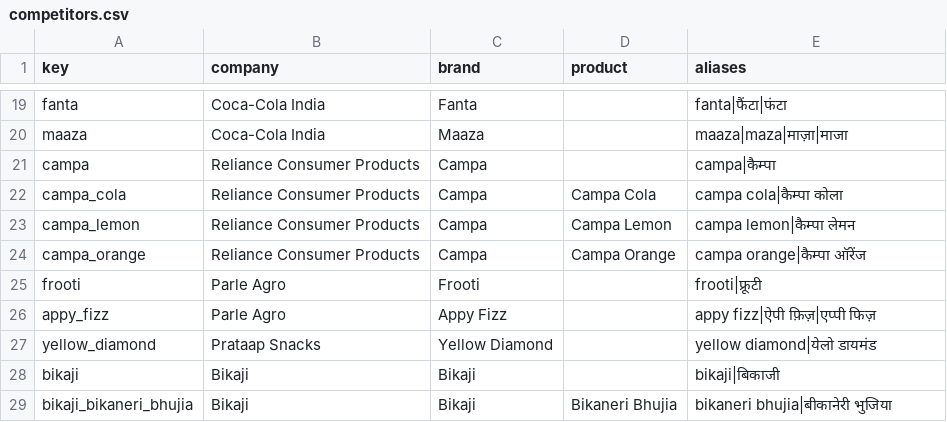
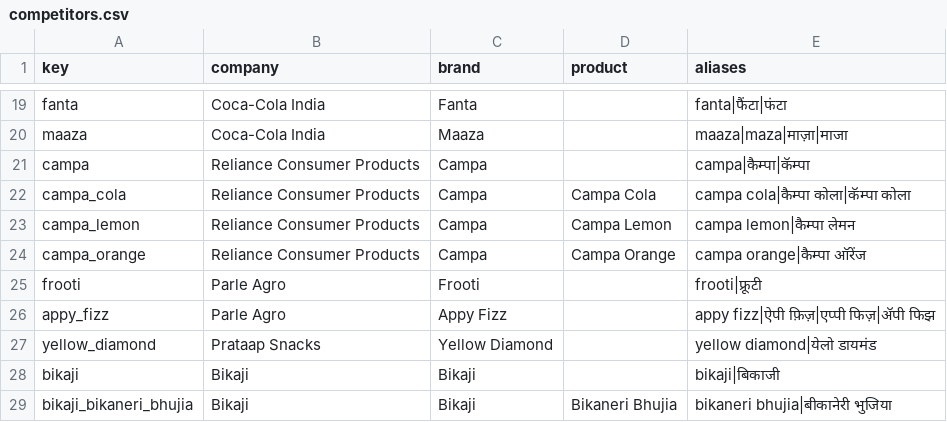
Before and after one commit to NearBond/CounterTalk-AI, a CSV file: backend/org_packs/pepsico-india-demo/v1/competitors.csv, drawn as a sheet; only a part is shown, gaps mark what is left out.

```diff
--- a/backend/org_packs/pepsico-india-demo/v1/competitors.csv
+++ b/backend/org_packs/pepsico-india-demo/v1/competitors.csv
@@ -20,4 +20,4 @@ fanta,Coca-Cola India,Fanta,,fanta|फैंटा|फंटा
 maaza,Coca-Cola India,Maaza,,maaza|maza|माज़ा|माजा
-campa,Reliance Consumer Products,Campa,,campa|कैम्पा
-campa_cola,Reliance Consumer Products,Campa,Campa Cola,campa cola|कैम्पा कोला
+campa,Reliance Consumer Products,Campa,,campa|कैम्पा|कॅम्पा
+campa_cola,Reliance Consumer Products,Campa,Campa Cola,campa cola|कैम्पा कोला|कॅम्पा कोला
 campa_lemon,Reliance Consumer Products,Campa,Campa Lemon,campa lemon|कैम्पा लेमन
@@ -25,3 +25,3 @@ campa_orange,Reliance Consumer Products,Campa,Campa Orange,campa orange|कै
 frooti,Parle Agro,Frooti,,frooti|फ्रूटी
-appy_fizz,Parle Agro,Appy Fizz,,appy fizz|ऐपी फ़िज़|एप्पी फिज़
+appy_fizz,Parle Agro,Appy Fizz,,appy fizz|ऐपी फ़िज़|एप्पी फिज़|ॲपी फिझ
 yellow_diamond,Prataap Snacks,Yellow Diamond,,yellow diamond|येलो डायमंड
```
Also changed, not shown: backend/org_packs/pepsico-india-demo/v1/schemes.csv, backend/org_packs/pepsico-india-demo/v1/skus.csv, 11 other files.
